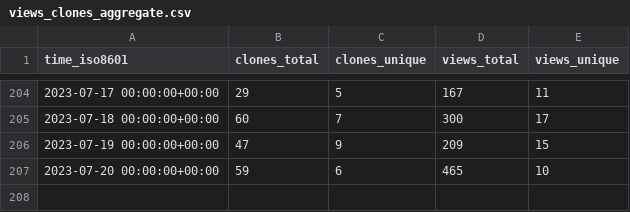
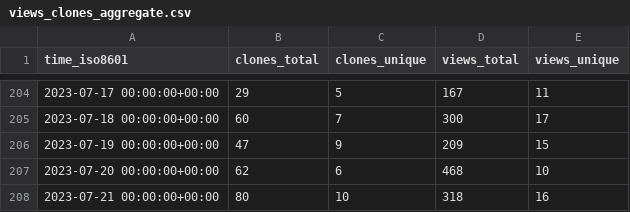
Before and after one commit to dbpunk-labs/state, a CSV file: dbpunk-labs/db3/ghrs-data/views_clones_aggregate.csv, drawn as a sheet; only a part is shown, gaps mark what is left out.

```diff
--- a/dbpunk-labs/db3/ghrs-data/views_clones_aggregate.csv
+++ b/dbpunk-labs/db3/ghrs-data/views_clones_aggregate.csv
@@ -206,2 +206,3 @@ time_iso8601,clones_total,clones_unique,views_total,views_unique
 2023-07-19 00:00:00+00:00,47,9,209,15
-2023-07-20 00:00:00+00:00,59,6,465,10
+2023-07-20 00:00:00+00:00,62,6,468,10
+2023-07-21 00:00:00+00:00,80,10,318,16
```
Also changed, not shown: 1 other file.
